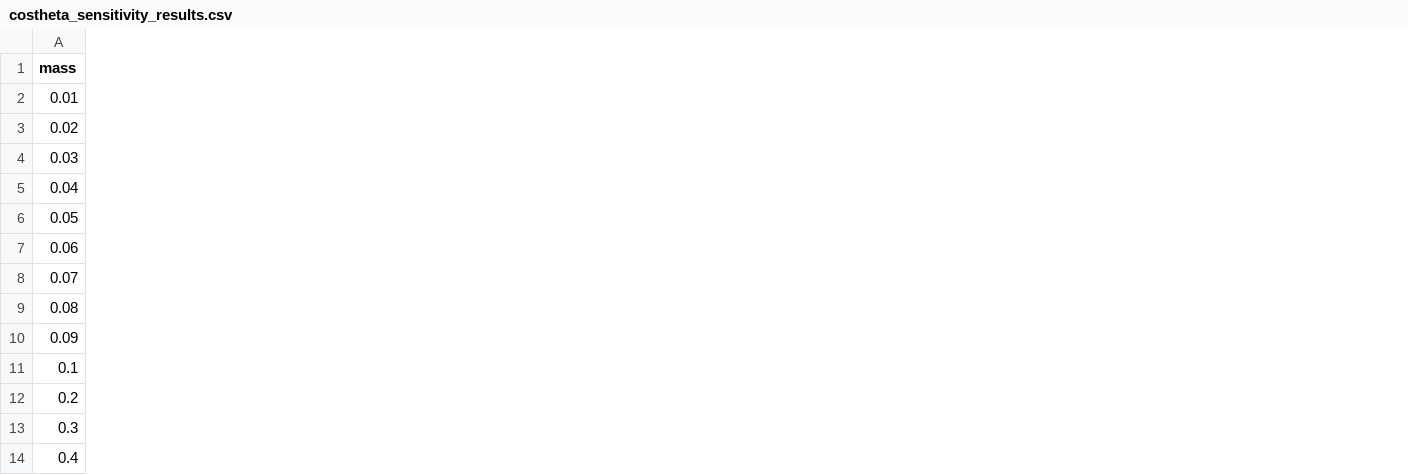
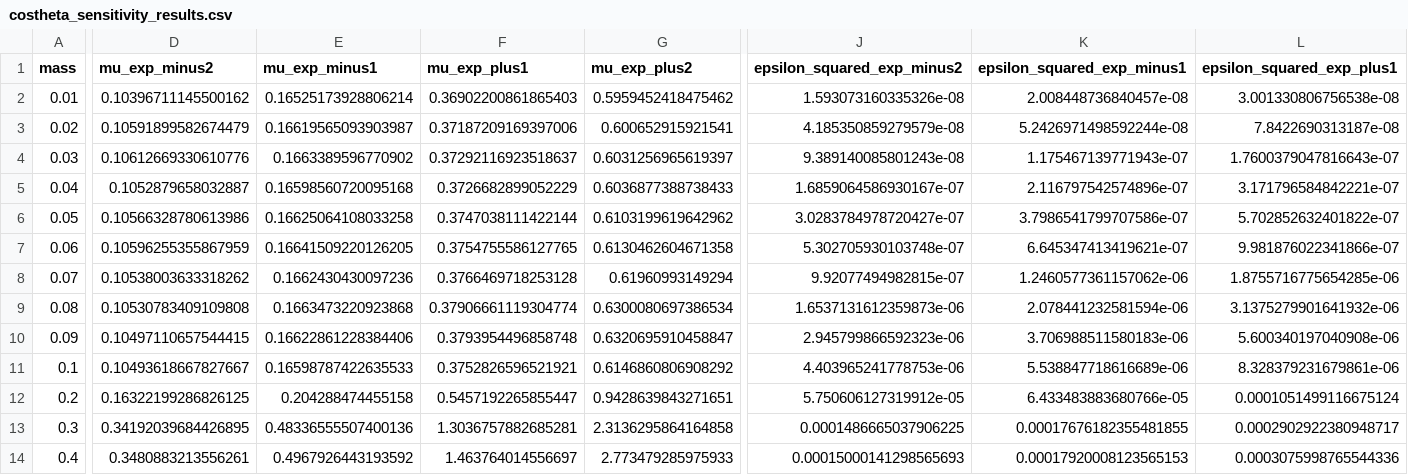
Before and after one commit to paul-fl/MicroBooNE-Analysis, a CSV file: plots/sensitivity/costheta_sensitivity_results.csv, drawn as a sheet; only a part is shown, gaps mark what is left out; the diff covers the shown part only; the diff names each change by its address in the sheet, - before the commit and + after, or states it on an @@ line.

```diff
--- a/plots/sensitivity/costheta_sensitivity_results.csv
+++ b/plots/sensitivity/costheta_sensitivity_results.csv
+column D (mu_exp_minus2), rows 2-14: 0.10396711145500162 | 0.10591899582674479 | 0.10612669330610776 | 0.1052879658032887 | 0.10566328780613986 | 0.10596255355867959 | 0.10538003633318262 | 0.10530783409109808 | 0.10497110657544415 | 0.10493618667827667 | 0.16322199286826125 | 0.34192039684426895 | 0.3480883213556261
+column E (mu_exp_minus1), rows 2-14: 0.16525173928806214 | 0.16619565093903987 | 0.1663389596770902 | 0.16598560720095168 | 0.16625064108033258 | 0.16641509220126205 | 0.1662430430097236 | 0.1663473220923868 | 0.16622861228384406 | 0.16598787422635533 | 0.204288474455158 | 0.48336555507400136 | 0.4967926443193592
+column F (mu_exp_plus1), rows 2-14: 0.36902200861865403 | 0.37187209169397006 | 0.37292116923518637 | 0.3726682899052229 | 0.3747038111422144 | 0.3754755586127765 | 0.3766469718253128 | 0.37906661119304774 | 0.3793954496858748 | 0.3752826596521921 | 0.5457192265855447 | 1.3036757882685281 | 1.463764014556697
+column G (mu_exp_plus2), rows 2-14: 0.5959452418475462 | 0.600652915921541 | 0.6031256965619397 | 0.6036877388738433 | 0.6103199619642962 | 0.6130462604671358 | 0.61960993149294 | 0.6300080697386534 | 0.6320695910458847 | 0.6146860806908292 | 0.9428639843271651 | 2.3136295864164858 | 2.773479285975933
+column J (epsilon_squared_exp_minus2), rows 2-14: 1.593073160335326e-08 | 4.185350859279579e-08 | 9.389140085801243e-08 | 1.6859064586930167e-07 | 3.0283784978720427e-07 | 5.302705930103748e-07 | 9.92077494982815e-07 | 1.6537131612359873e-06 | 2.945799866592323e-06 | 4.403965241778753e-06 | 5.750606127319912e-05 | 0.0001486665037906225 | 0.00015000141298565693
+column K (epsilon_squared_exp_minus1), rows 2-14: 2.008448736840457e-08 | 5.2426971498592244e-08 | 1.175467139771943e-07 | 2.116797542574896e-07 | 3.7986541799707586e-07 | 6.645347413419621e-07 | 1.2460577361157062e-06 | 2.078441232581594e-06 | 3.706988511580183e-06 | 5.538847718616689e-06 | 6.433483883680766e-05 | 0.00017676182355481855 | 0.00017920008123565153
+column L (epsilon_squared_exp_plus1), rows 2-14: 3.001330806756538e-08 | 7.8422690313187e-08 | 1.7600379047816643e-07 | 3.171796584842221e-07 | 5.702852632401822e-07 | 9.981876022341866e-07 | 1.8755716775654285e-06 | 3.1375279901641932e-06 | 5.600340197040908e-06 | 8.328379231679861e-06 | 0.0001051499116675124 | 0.0002902922380948717 | 0.0003075998765544336
```
Also changed, not shown: 1 added column elsewhere in this file, 31 other files.
